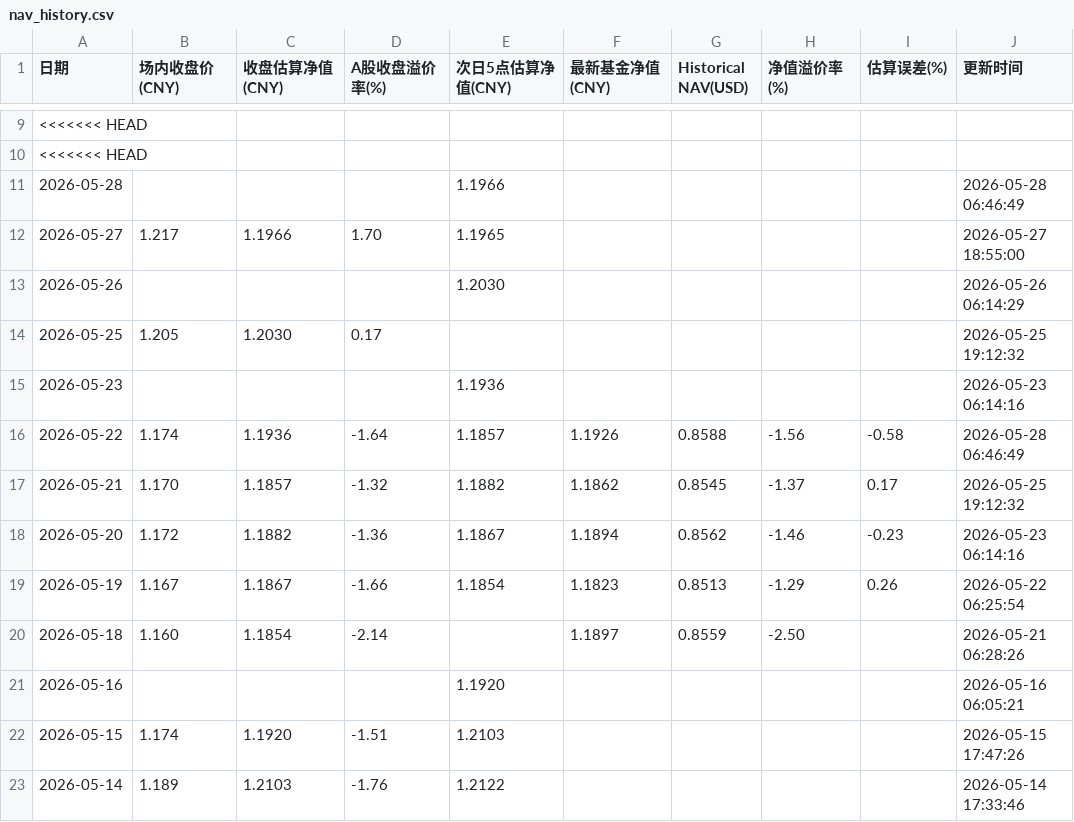
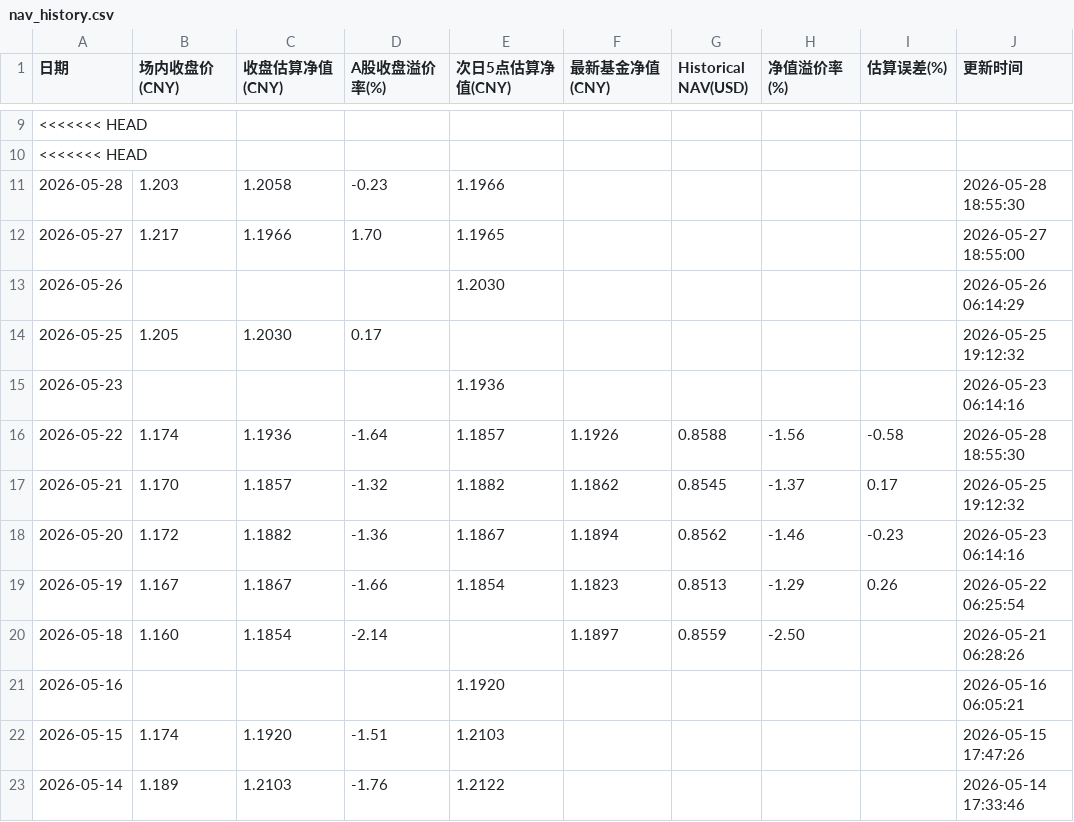
Before and after one commit to EternityPeng/IOPV, a CSV file: cache/513730/nav_history.csv, drawn as a sheet; only a part is shown, gaps mark what is left out.

```diff
--- a/cache/513730/nav_history.csv
+++ b/cache/513730/nav_history.csv
@@ -10,3 +10,3 @@
 <<<<<<< HEAD,,,,,,,,,
-2026-05-28,,,,1.1966,,,,,2026-05-28 06:46:49
+2026-05-28,1.203,1.2058,-0.23,1.1966,,,,,2026-05-28 18:55:30
 2026-05-27,1.217,1.1966,1.70,1.1965,,,,,2026-05-27 18:55:00
@@ -15,3 +15,3 @@
 2026-05-23,,,,1.1936,,,,,2026-05-23 06:14:16
-2026-05-22,1.174,1.1936,-1.64,1.1857,1.1926,0.8588,-1.56,-0.58,2026-05-28 06:46:49
+2026-05-22,1.174,1.1936,-1.64,1.1857,1.1926,0.8588,-1.56,-0.58,2026-05-28 18:55:30
 2026-05-21,1.170,1.1857,-1.32,1.1882,1.1862,0.8545,-1.37,0.17,2026-05-25 19:12:32
```
Also changed, not shown: cache/159687/nav_history.csv, cache/520580/nav_history.csv, 3 other files.
